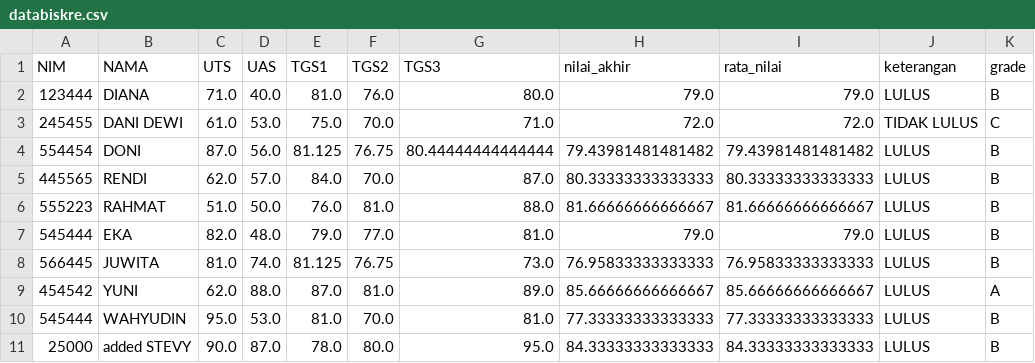
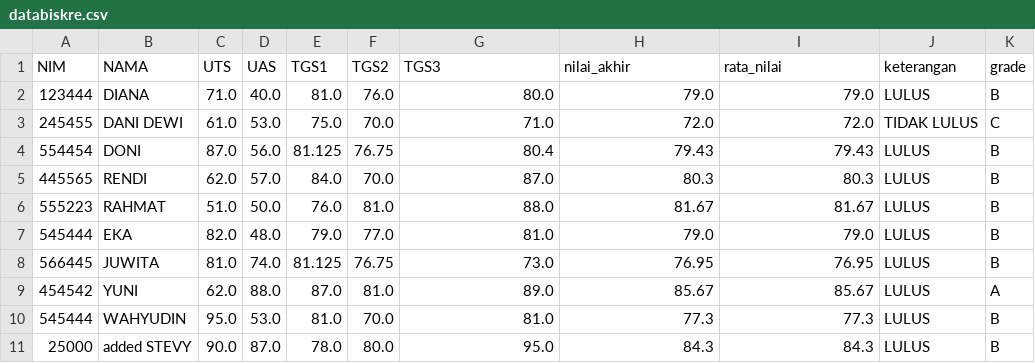
Before and after one commit to stevie-andina/data2, a CSV file: databiskre.csv, drawn as a sheet.

Commit message:
databiskree.csv

```diff
--- a/databiskre.csv
+++ b/databiskre.csv
@@ -3,9 +3,9 @@ NIM,NAMA,UTS,UAS,TGS1,TGS2,TGS3,nilai_akhir,rata_nilai,keterangan,grade
 245455,DANI DEWI,61.0,53.0,75.0,70.0,71.0,72.0,72.0,TIDAK LULUS,C
-554454,DONI,87.0,56.0,81.125,76.75,80.44444444444444,79.43981481481482,79.43981481481482,LULUS,B
-445565,RENDI,62.0,57.0,84.0,70.0,87.0,80.33333333333333,80.33333333333333,LULUS,B
-555223,RAHMAT,51.0,50.0,76.0,81.0,88.0,81.66666666666667,81.66666666666667,LULUS,B
+554454,DONI,87.0,56.0,81.125,76.75,80.4,79.43,79.43,LULUS,B
+445565,RENDI,62.0,57.0,84.0,70.0,87.0,80.3,80.3,LULUS,B
+555223,RAHMAT,51.0,50.0,76.0,81.0,88.0,81.67,81.67,LULUS,B
 545444,EKA,82.0,48.0,79.0,77.0,81.0,79.0,79.0,LULUS,B
-566445,JUWITA,81.0,74.0,81.125,76.75,73.0,76.95833333333333,76.95833333333333,LULUS,B
-454542,YUNI,62.0,88.0,87.0,81.0,89.0,85.66666666666667,85.66666666666667,LULUS,A
-545444,WAHYUDIN,95.0,53.0,81.0,70.0,81.0,77.33333333333333,77.33333333333333,LULUS,B
-25000,added STEVY,90.0,87.0,78.0,80.0,95.0,84.33333333333333,84.33333333333333,LULUS,B
+566445,JUWITA,81.0,74.0,81.125,76.75,73.0,76.95,76.95,LULUS,B
+454542,YUNI,62.0,88.0,87.0,81.0,89.0,85.67,85.67,LULUS,A
+545444,WAHYUDIN,95.0,53.0,81.0,70.0,81.0,77.3,77.3,LULUS,B
+25000,added STEVY,90.0,87.0,78.0,80.0,95.0,84.3,84.3,LULUS,B
```
